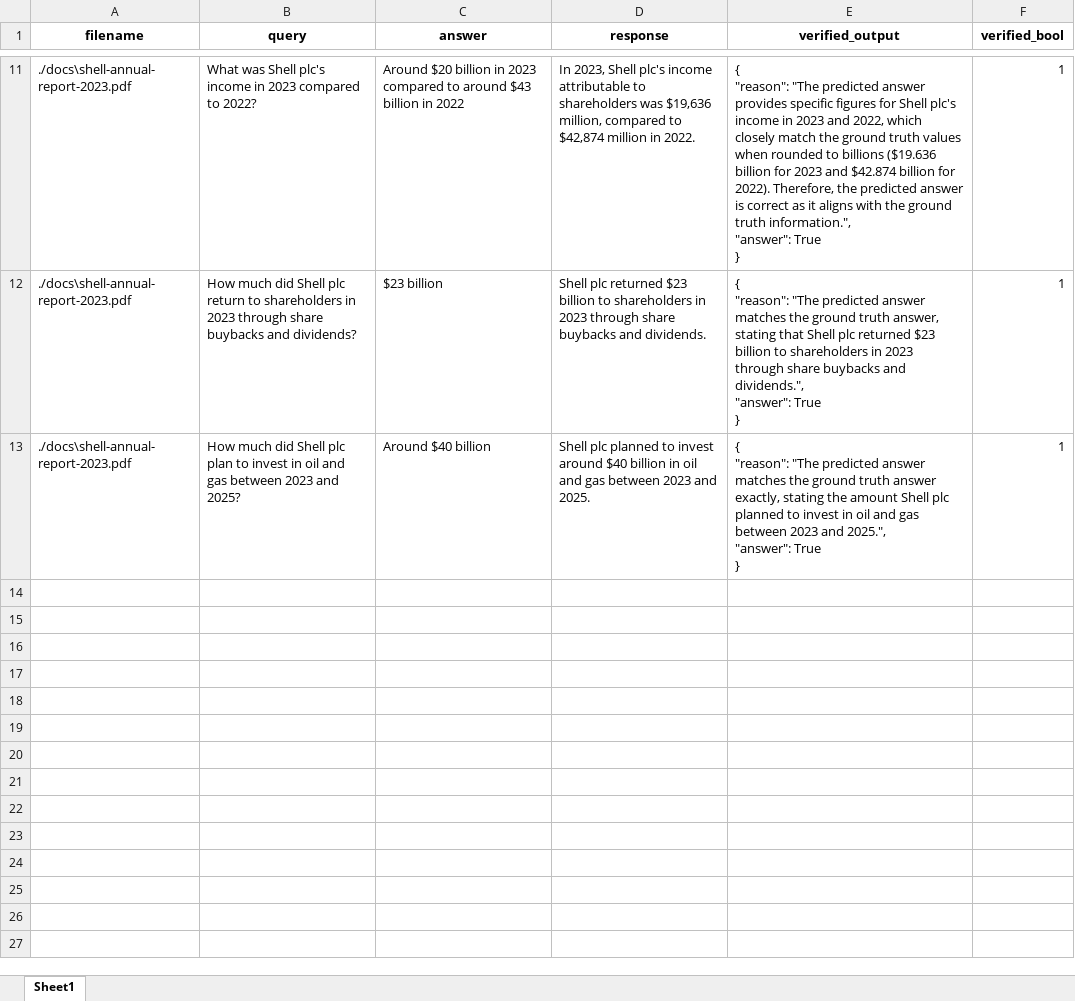
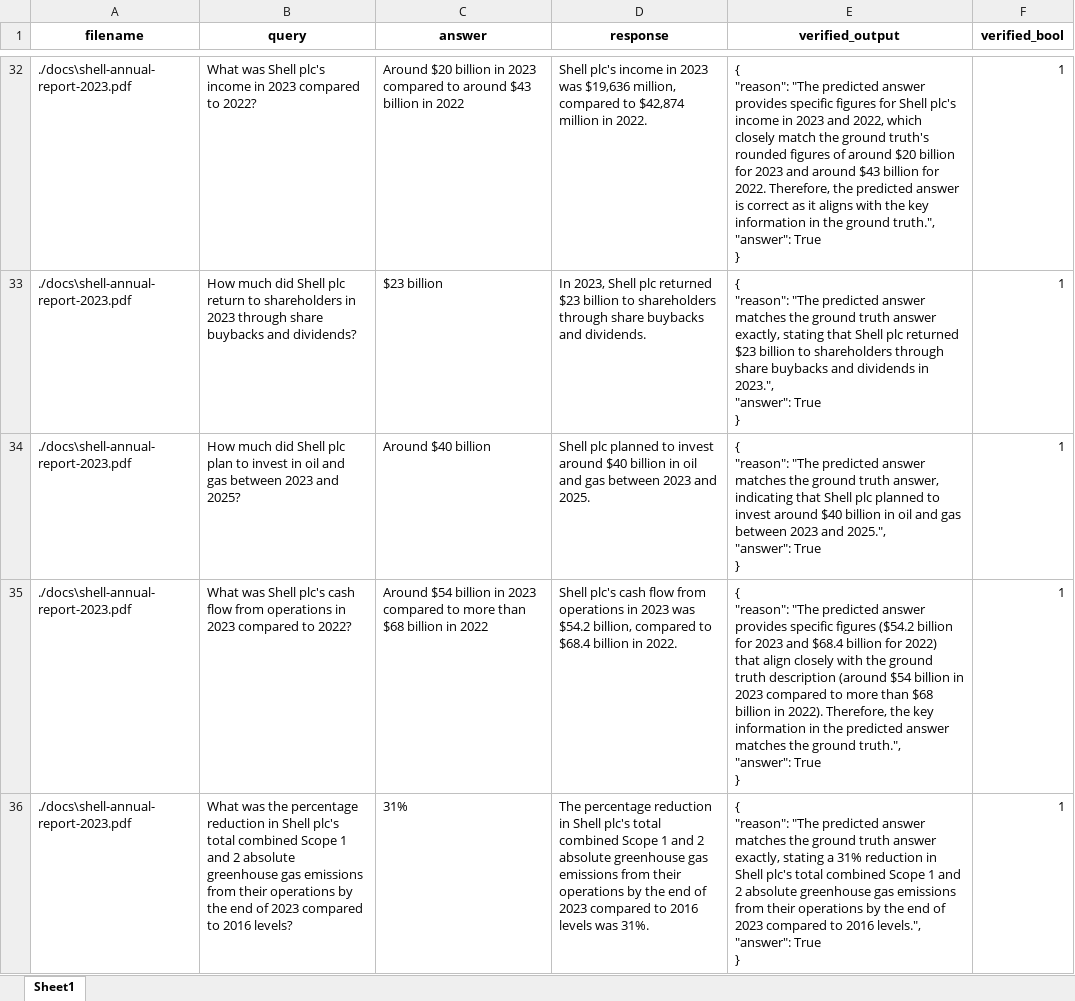
Before and after one commit to Xu-Shihao/financial_report_QA, an Excel workbook: results/qa_full-v3_cs-1500_fused_hybe_qp.xlsx, sheet Sheet1, drawn as a sheet; only a part is shown, gaps mark what is left out; values as stored, in another font and other column widths than the file's, no borders; addresses are those after the commit; ↵ is a line break in a cell; the diff covers the shown part only; the diff names each change by its address in the sheet, - before the commit and + after, or states it on an @@ line.

Commit message:
result update.

```diff
--- a/results/qa_full-v3_cs-1500_fused_hybe_qp.xlsx (sheet Sheet1)
+++ b/results/qa_full-v3_cs-1500_fused_hybe_qp.xlsx (sheet Sheet1)
-D32 (response): In 2023, Shell plc's income attributable to shareholders was $19,636…
+D32 (response): Shell plc's income in 2023 was $19,636…
-E32 (verified_output): …the ground truth values when rounded to billions ($19.636 billion for 2023 and $42.874 billion for 2022). Therefore, the predicted answer is correct as it aligns with the ground truth information.", ↵ "answer": True…
+E32 (verified_output): …the ground truth's rounded figures of around $20 billion for 2023 and around $43 billion for 2022. Therefore, the predicted answer is correct as it aligns with the key information in the ground truth.", ↵ "answer": True…
-D33 (response): Shell plc returned $23 billion to shareholders in 2023 through share…
+D33 (response): In 2023, Shell plc returned $23 billion to shareholders through share…
-E33 (verified_output): …ground truth answer, stating that Shell plc returned $23 billion to shareholders in 2023 through share buybacks and dividends.", ↵ "answer": True…
+E33 (verified_output): …ground truth answer exactly, stating that Shell plc returned $23 billion to shareholders through share buybacks and dividends in 2023.", ↵ "answer": True…
-E34 (verified_output): …ground truth answer exactly, stating the amount Shell plc planned to invest in oil…
+E34 (verified_output): …ground truth answer, indicating that Shell plc planned to invest around $40 billion in oil…
+row 35: ./docs\shell-annual-report-2023.pdf | What was Shell plc's cash flow from operations in 2023 compared to 2022? | Around $54 billion in 2023 compared to more than $68 billion in 2022 | Shell plc's cash flow from operations in 2023 was $54.2 billion, compared to $68.4 billion in 2022. | { ↵ "reason": "The predicted answer provides specific figures ($54.2 billion for 2023 and $68.4 billion for 2022) that align closely with the ground truth description (around $54 billion in 2023 compared to more than $68 billion in 2022). Therefore, the key information in the predicted answer matches the ground truth.", ↵ "answer": True ↵ } | 1
+row 36: ./docs\shell-annual-report-2023.pdf | What was the percentage reduction in Shell plc's total combined Scope 1 and 2 absolute greenhouse gas emissions from their operations by the end of 2023 compared to 2016 levels? | 31% | The percentage reduction in Shell plc's total combined Scope 1 and 2 absolute greenhouse gas emissions from their operations by the end of 2023 compared to 2016 levels was 31%. | { ↵ "reason": "The predicted answer matches the ground truth answer exactly, stating a 31% reduction in Shell plc's total combined Scope 1 and 2 absolute greenhouse gas emissions from their operations by the end of 2023 compared to 2016 levels.", ↵ "answer": True ↵ } | 1
```
Also changed, not shown: 26 added rows and 16 edited cells elsewhere in this sheet, results/qa_full-v3_cs-1000_fused_hybe.xlsx, results/qa_full-v3_cs-1000_fused_hybe_qp.xlsx, 32 other files.
